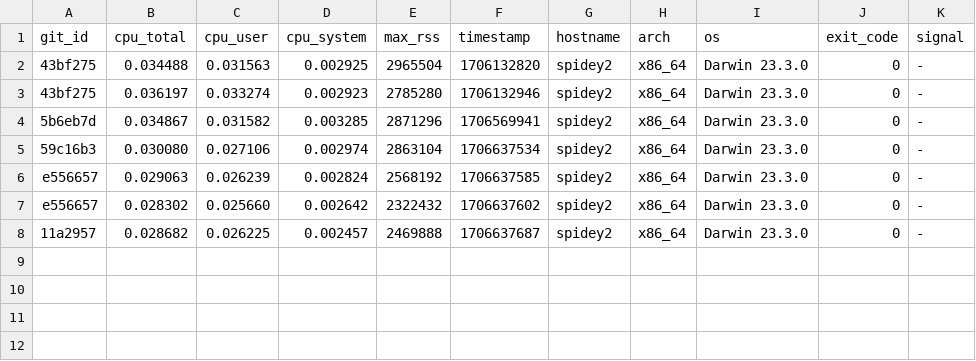
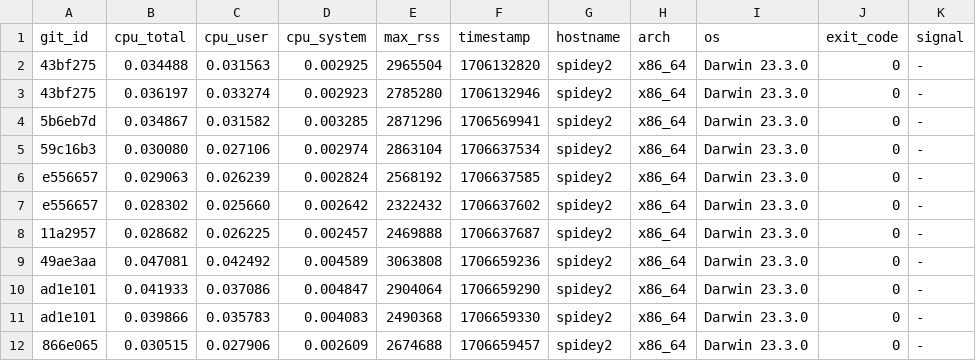
Before and after one commit to ccomparini/fpl2cc, a TSV file: yprof/fpl2cc/scan_group_terminal.h.jemp.tsv, drawn as a sheet.

```diff
--- a/yprof/fpl2cc/scan_group_terminal.h.jemp.tsv
+++ b/yprof/fpl2cc/scan_group_terminal.h.jemp.tsv
@@ -8 +8,5 @@ e556657	0.028302	0.025660	0.002642	2322432	1706637602	spidey2	x86_64	Darwin 23.3
 11a2957	0.028682	0.026225	0.002457	2469888	1706637687	spidey2	x86_64	Darwin 23.3.0	0	-
+49ae3aa	0.047081	0.042492	0.004589	3063808	1706659236	spidey2	x86_64	Darwin 23.3.0	0	-
+ad1e101	0.041933	0.037086	0.004847	2904064	1706659290	spidey2	x86_64	Darwin 23.3.0	0	-
+ad1e101	0.039866	0.035783	0.004083	2490368	1706659330	spidey2	x86_64	Darwin 23.3.0	0	-
+866e065	0.030515	0.027906	0.002609	2674688	1706659457	spidey2	x86_64	Darwin 23.3.0	0	-
```
Also changed, not shown: yprof/fpl2cc/fpl_x_parser.h.jemp.tsv, yprof/fpl2cc/regex_custom_scanner.h.jemp.tsv, 15 other files.
